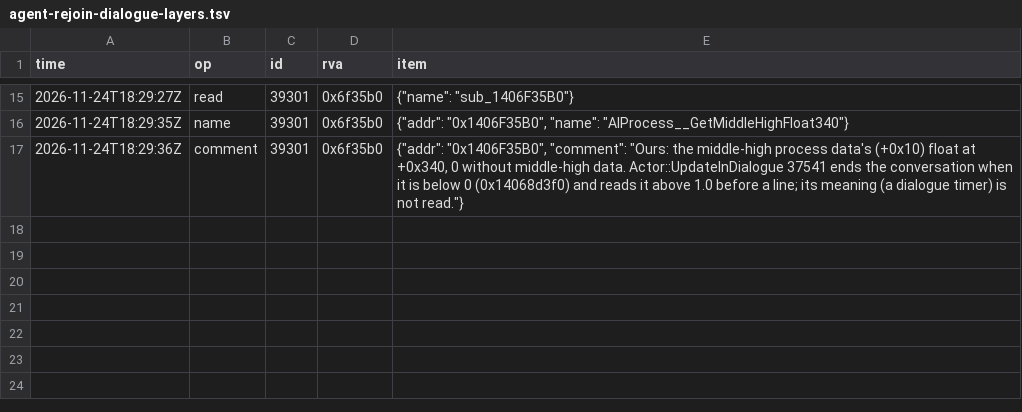
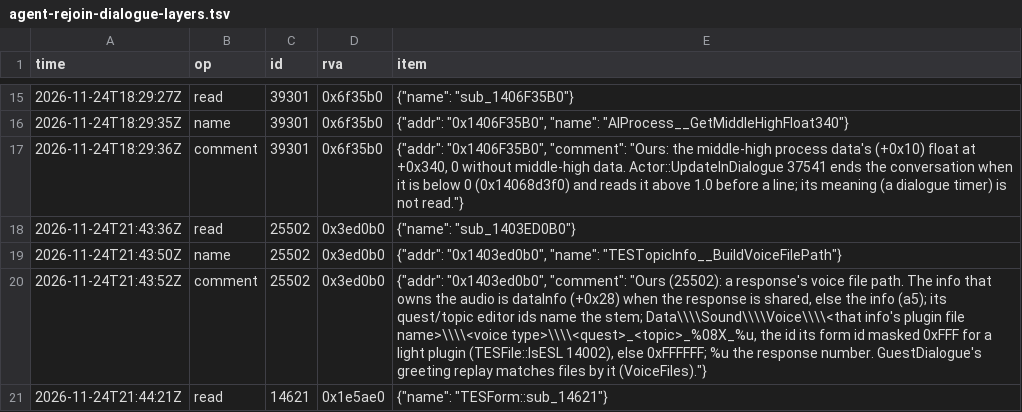
Before and after one commit to blockheads/SkyrimCoop, a TSV file: docs/re/journal/1.7.104/agent-rejoin-dialogue-layers.tsv, drawn as a sheet; only a part is shown, gaps mark what is left out; the diff names each change by its address in the sheet, - before the commit and + after, or states it on an @@ line.

```diff
--- a/docs/re/journal/1.7.104/agent-rejoin-dialogue-layers.tsv
+++ b/docs/re/journal/1.7.104/agent-rejoin-dialogue-layers.tsv
+row 18: 2026-11-24T21:43:36Z | read | 25502 | 0x3ed0b0 | {"name": "sub_1403ED0B0"}
+row 19: 2026-11-24T21:43:50Z | name | 25502 | 0x3ed0b0 | {"addr": "0x1403ed0b0", "name": "TESTopicInfo__BuildVoiceFilePath"}
+row 20: 2026-11-24T21:43:52Z | comment | 25502 | 0x3ed0b0 | {"addr": "0x1403ed0b0", "comment": "Ours (25502): a response's voice file path. The info that owns the audio is dataInfo (+0x28) when the response is shared, else the info (a5); its quest/topic editor ids name the stem; Data\\\\Sound\\\\Voice\\\\<that info's plugin file name>\\\\<voice type>\\\\<quest>_<topic>_%08X_%u, the id its form id masked 0xFFF for a light plugin (TESFile::IsESL 14002), else 0xFFFFFF; %u the response number. GuestDialogue's greeting replay matches files by it (VoiceFiles)."}
+row 21: 2026-11-24T21:44:21Z | read | 14621 | 0x1e5ae0 | {"name": "TESForm::sub_14621"}
```
Also changed, not shown: 25 other files.
